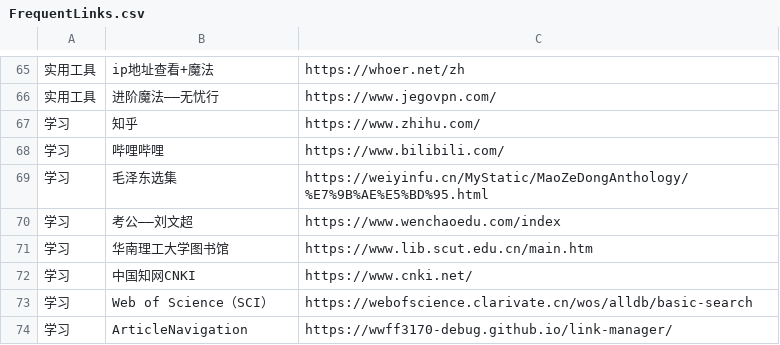
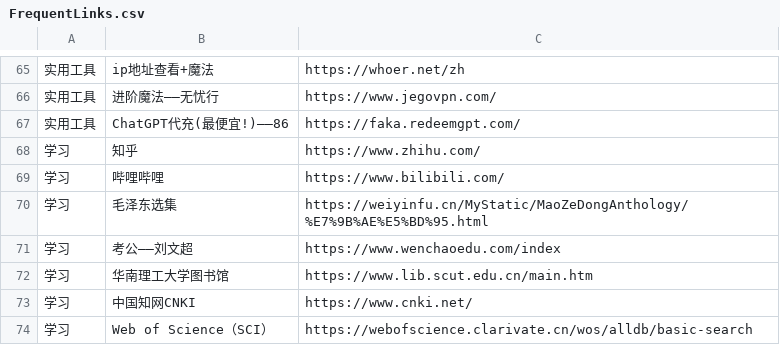
Before and after one commit to wwff3170-debug/FrequentLinks, a CSV file: FrequentLinks.csv, drawn as a sheet; only a part is shown, gaps mark what is left out; the shorter side is filled out with more unchanged rows; the diff names each change by its address in the sheet, - before the commit and + after, or states it on an @@ line.

Commit message:
更新链接 (via admin panel)

```diff
--- a/FrequentLinks.csv
+++ b/FrequentLinks.csv
+row 67: 实用工具 | ChatGPT代充(最便宜!)——86 | https://faka.redeemgpt.com/
```
